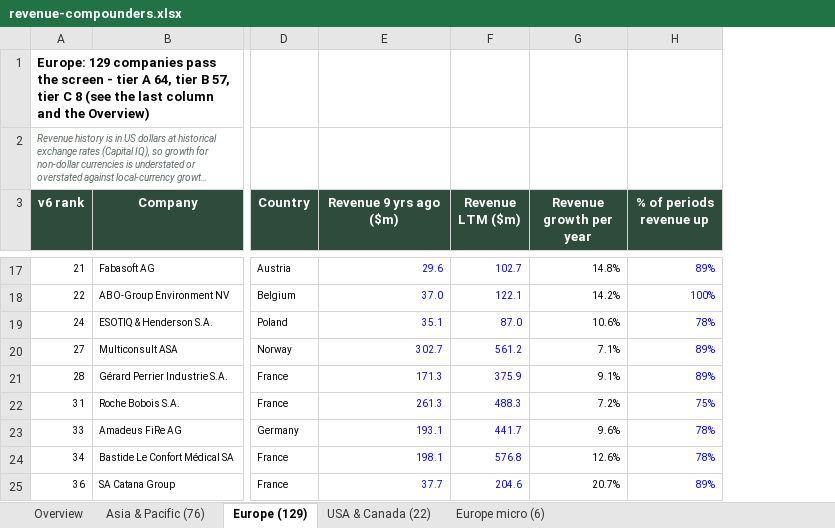
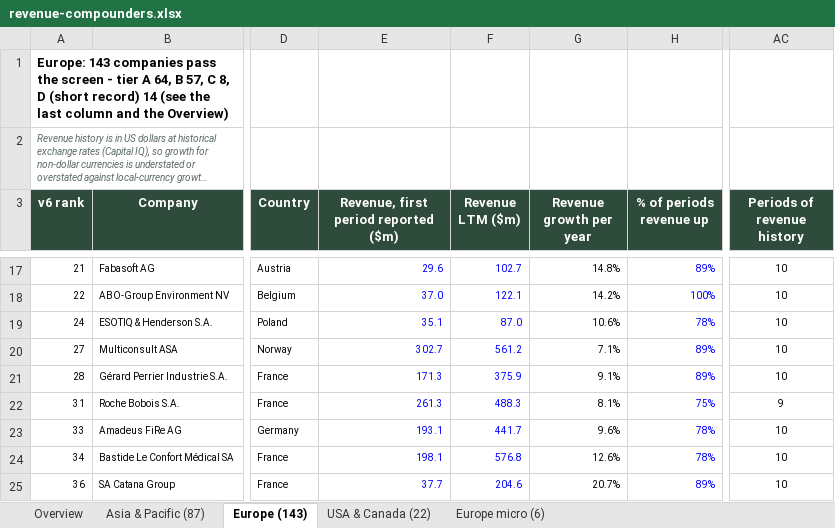
Before and after one commit to thepalazzo71-ops/financial-dashboard1, an Excel workbook: docs/revenue-compounders.xlsx, sheet Europe (143), drawn as a sheet; only a part is shown, gaps mark what is left out; long unchanged cells end in …; values as stored, in another font and other column widths than the file's, no borders; the diff covers the shown part only; the diff names each change by its address in the sheet, - before the commit and + after, or states it on an @@ line.

```diff
--- a/docs/revenue-compounders.xlsx (sheet Europe (143))
+++ b/docs/revenue-compounders.xlsx (sheet Europe (143))
-sheet tab: Asia & Pacific (76)
+sheet tab: Asia & Pacific (87)
-sheet tab: Europe (129)
+sheet tab: Europe (143)
+column AC (Periods of revenue history), rows 17-25: 10 | 10 | 10 | 10 | 10 | 9 | 10 | 10 | 10
-A1 (v6 rank): Europe: 129 companies pass the screen - tier A 64, tier B 57, tier C 8 (see the…
+A1 (v6 rank): Europe: 143 companies pass the screen - tier A 64, B 57, C 8, D (short record) 14 (see the…
-E3: Revenue 9 yrs ago ($m)
+E3: Revenue, first period reported ($m)
-G22 (Revenue growth per year): 7.2%
+G22 (Revenue growth per year): 8.1%
```
Also changed, not shown: 14 added rows and 2 edited cells elsewhere in this sheet, sheet Asia & Pacific (87), sheet Overview, sheet Europe micro (6), sheet USA & Canada (22), formulas that keep their value, 2 other files.
